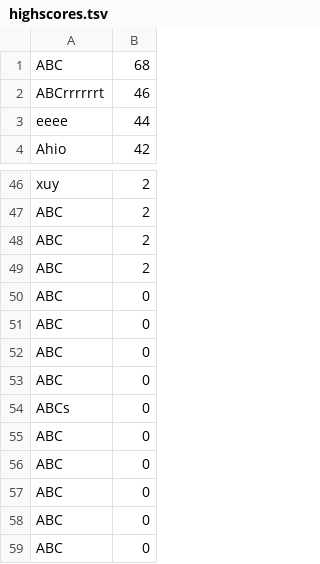
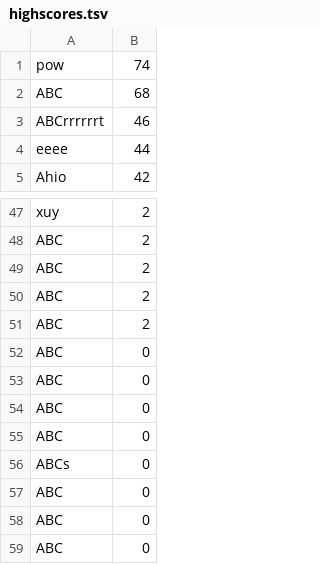
Before and after one commit to armasonix/snakeoff, a TSV file: out/build/x64-Debug/data/highscores.tsv, drawn as a sheet; only a part is shown, gaps mark what is left out; the shorter side is filled out with more unchanged rows; the diff names each change by its address in the sheet, - before the commit and + after, or states it on an @@ line.

```diff
--- a/out/build/x64-Debug/data/highscores.tsv
+++ b/out/build/x64-Debug/data/highscores.tsv
+row 1: pow | 74
+row 51: ABC | 2
+row 57: ABC | 0
```
Also changed, not shown: 37 other files.
